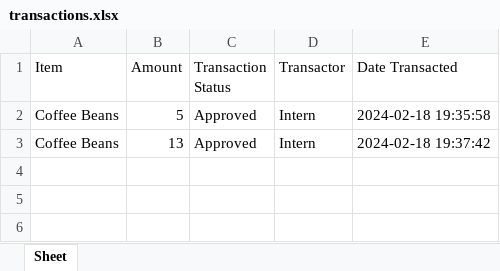
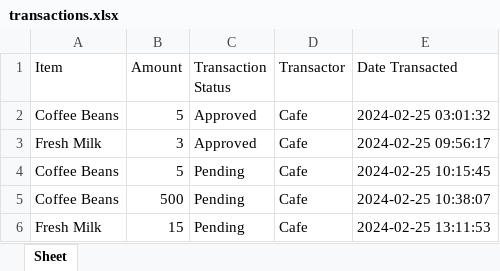
Before and after one commit to tuungss123/IMS, an Excel workbook: BE/ims_backend/transactions.xlsx, sheet Sheet, drawn as a sheet; values as stored, in another font and other column widths than the file's, no borders; addresses are those after the commit; the diff names each change by its address in the sheet, - before the commit and + after, or states it on an @@ line.

Commit message:
Major Update
Cafe Entity
- Subtraction of Reported Spoiled Qty to Current Cafe Stock
- Addition of "Generate Report" feature to Cafe
- Addition of "Critical Stock" indicator in Stock Transfer Analysis (For both Cafe and Commissary)
- Reformatting of Date from System-Generated Date to Long Text

Commissary Entity
- Approval Modal Time Correction (Convert System-Generated Date to Long Text)
- Transaction History (Can't approve request on insufficient stock)
- Adding of Items to System
- Deletion of Items should not be included in Commissary options
- Edit button for qty should only modify stock qty values
- Search Bar Now Functional

Administrator Entity
Removed Support Button

Users Page
Removal of User Filters
Remove "Important Dates" section
Make Change Password form more visible

Groups Page
Remove the "Delete multiple groups" function

```diff
--- a/BE/ims_backend/transactions.xlsx (sheet Sheet)
+++ b/BE/ims_backend/transactions.xlsx (sheet Sheet)
-D2 (Transactor): Intern
+D2 (Transactor): Cafe
-E2 (Date Transacted): 2024-02-18 19:35:58
+E2 (Date Transacted): 2024-02-25 03:01:32
+row 3: Fresh Milk | 3 | Approved | Cafe | 2024-02-25 09:56:17
+row 4: Coffee Beans | 5 | Pending | Cafe | 2024-02-25 10:15:45
-B5 (Amount): 13
+B5 (Amount): 500
-C5 (Transaction Status): Approved
+C5 (Transaction Status): Pending
-D5 (Transactor): Intern
+D5 (Transactor): Cafe
-E5 (Date Transacted): 2024-02-18 19:37:42
+E5 (Date Transacted): 2024-02-25 10:38:07
+row 6: Fresh Milk | 15 | Pending | Cafe | 2024-02-25 13:11:53
```
Also changed, not shown: 11 other files.
